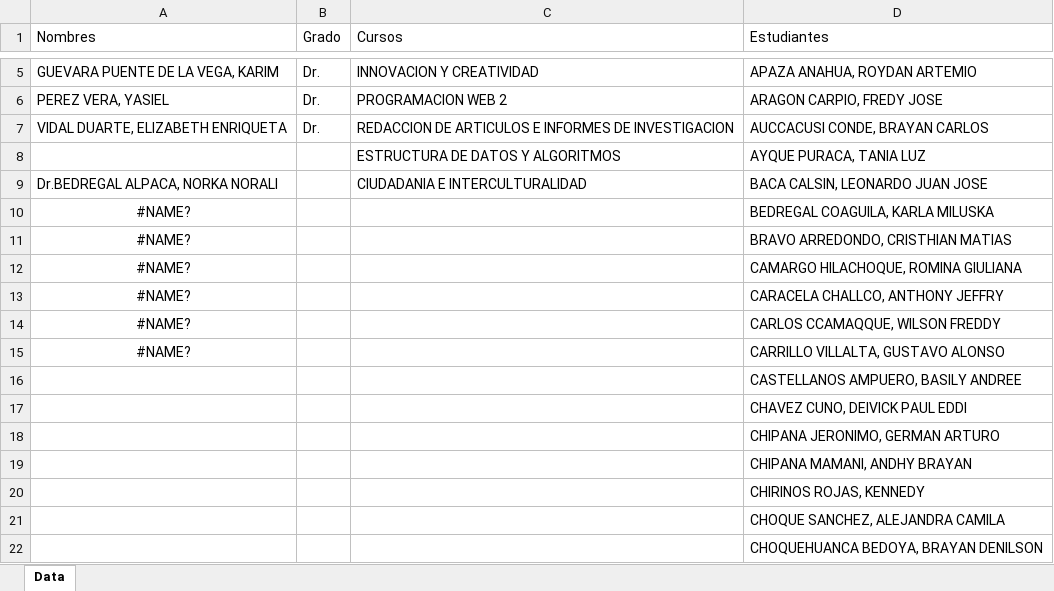
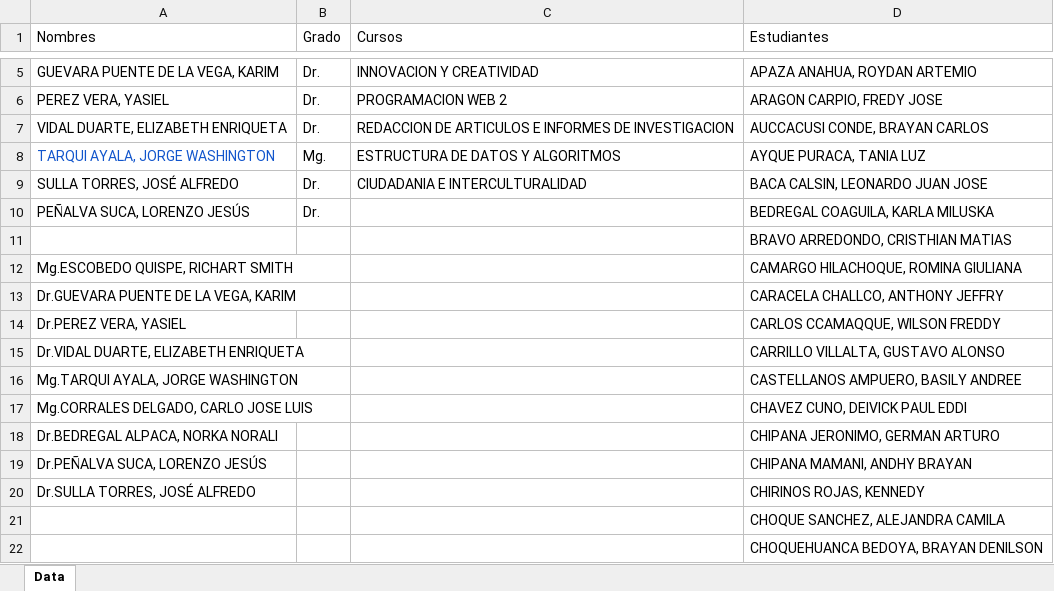
Before and after one commit to F4brici0L4yme/google-app-script-Unsa, an Excel workbook: Docentes Episs.xlsx, sheet Data, drawn as a sheet; only a part is shown, gaps mark what is left out; values as stored, in another font and other column widths than the file's, no borders; removed rows and columns are numbered as before the commit, all else as after; the diff names each change by its address in the sheet, - before the commit and + after, or states it on an @@ line.

Commit message:
Actualización de Docentes:
- Se actualizaron y agregaron más nombres de los docentes del presente año, para una mejor personalización en la creación de las carátulas de nuestro programa.

```diff
--- a/Docentes Episs.xlsx (sheet Data)
+++ b/Docentes Episs.xlsx (sheet Data)
-A8 (Nombres): (empty)
+A8 (Nombres): TARQUI AYALA, JORGE WASHINGTON
-B8 (Grado): (empty)
+B8 (Grado): Mg.
+row 9: SULLA TORRES, JOSÉ ALFREDO | Dr. | CIUDADANIA E INTERCULTURALIDAD | BACA CALSIN, LEONARDO JUAN JOSE
+row 10: PEÑALVA SUCA, LORENZO JESÚS | Dr. |  | BEDREGAL COAGUILA, KARLA MILUSKA
+row 11:  |  |  | BRAVO ARREDONDO, CRISTHIAN MATIAS
+row 12: Mg.ESCOBEDO QUISPE, RICHART SMITH |  |  | CAMARGO HILACHOQUE, ROMINA GIULIANA
+row 13: Dr.GUEVARA PUENTE DE LA VEGA, KARIM |  |  | CARACELA CHALLCO, ANTHONY JEFFRY
+row 14: Dr.PEREZ VERA, YASIEL |  |  | CARLOS CCAMAQQUE, WILSON FREDDY
+row 15: Dr.VIDAL DUARTE, ELIZABETH ENRIQUETA |  |  | CARRILLO VILLALTA, GUSTAVO ALONSO
+row 16: Mg.TARQUI AYALA, JORGE WASHINGTON |  |  | CASTELLANOS AMPUERO, BASILY ANDREE
+row 17: Mg.CORRALES DELGADO, CARLO JOSE LUIS |  |  | CHAVEZ CUNO, DEIVICK PAUL EDDI
-C18 (Cursos): CIUDADANIA E INTERCULTURALIDAD
+C18 (Cursos): (empty)
-D18 (Estudiantes): BACA CALSIN, LEONARDO JUAN JOSE
+D18 (Estudiantes): CHIPANA JERONIMO, GERMAN ARTURO
-row 10: #NAME? |  |  | BEDREGAL COAGUILA, KARLA MILUSKA
-row 11: #NAME? |  |  | BRAVO ARREDONDO, CRISTHIAN MATIAS
-row 12: #NAME? |  |  | CAMARGO HILACHOQUE, ROMINA GIULIANA
-row 13: #NAME? |  |  | CARACELA CHALLCO, ANTHONY JEFFRY
-row 14: #NAME? |  |  | CARLOS CCAMAQQUE, WILSON FREDDY
-row 15: #NAME? |  |  | CARRILLO VILLALTA, GUSTAVO ALONSO
-row 16:  |  |  | CASTELLANOS AMPUERO, BASILY ANDREE
-row 17:  |  |  | CHAVEZ CUNO, DEIVICK PAUL EDDI
-row 18:  |  |  | CHIPANA JERONIMO, GERMAN ARTURO
-A19 (Nombres): (empty)
+A19 (Nombres): Dr.PEÑALVA SUCA, LORENZO JESÚS
-A20 (Nombres): (empty)
+A20 (Nombres): Dr.SULLA TORRES, JOSÉ ALFREDO
```
Also changed, not shown: 1 other file.
